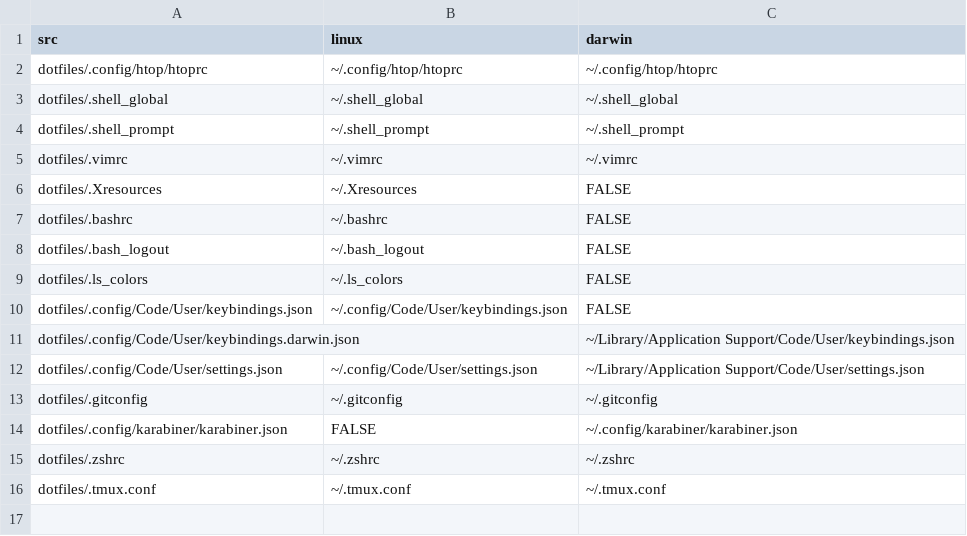
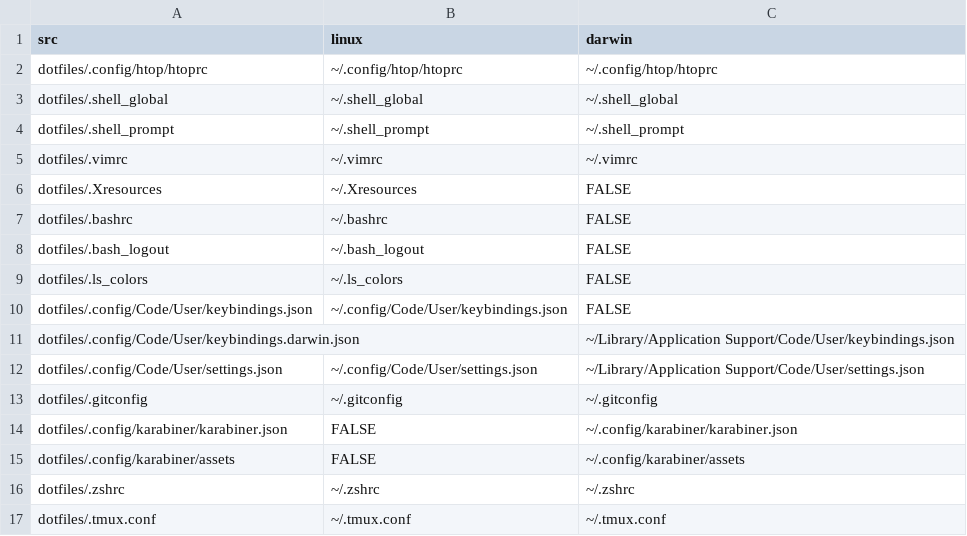
Before and after one commit to altaris/dotfiles, a CSV file: dotfiles.csv, drawn as a sheet.

Commit message:
Karabiner assets

```diff
--- a/dotfiles.csv
+++ b/dotfiles.csv
@@ -14,2 +14,3 @@ dotfiles/.gitconfig,~/.gitconfig,~/.gitconfig
 dotfiles/.config/karabiner/karabiner.json,FALSE,~/.config/karabiner/karabiner.json
+dotfiles/.config/karabiner/assets,FALSE,~/.config/karabiner/assets
 dotfiles/.zshrc,~/.zshrc,~/.zshrc
```
Also changed, not shown: 4 other files.
